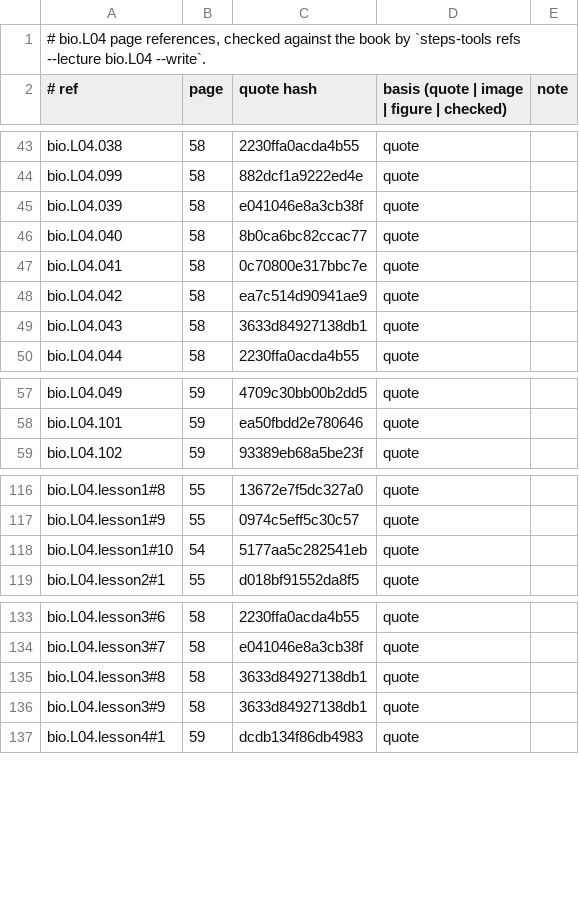
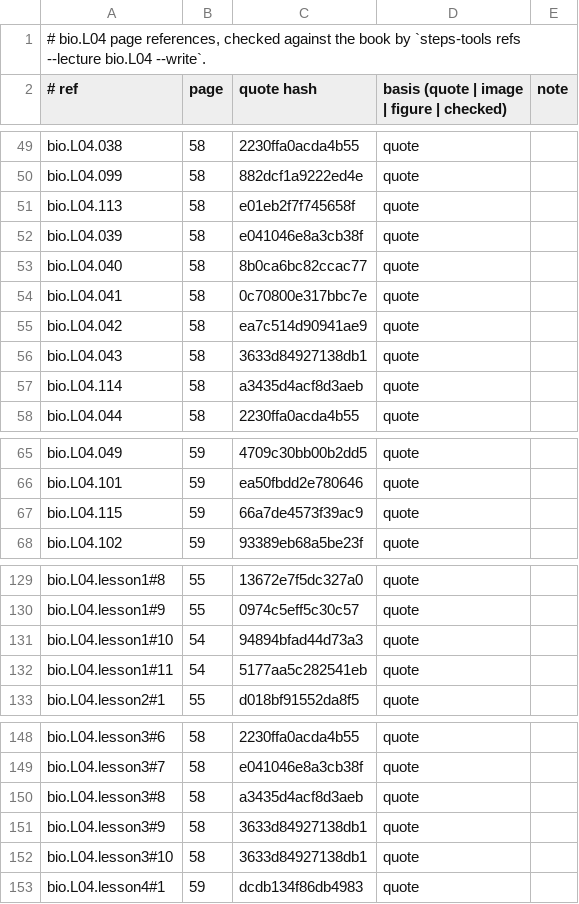
Before and after one commit to MohamedRef/Steps-app, a TSV file: content/book-refs/bio/L04.tsv, drawn as a sheet; only a part is shown, gaps mark what is left out; the diff covers the shown part only.

```diff
--- a/content/book-refs/bio/L04.tsv
+++ b/content/book-refs/bio/L04.tsv
@@ -44,2 +50,3 @@ bio.L04.038	58	2230ffa0acda4b55	quote
 bio.L04.099	58	882dcf1a9222ed4e	quote	
+bio.L04.113	58	e01eb2f7f745658f	quote	
 bio.L04.039	58	e041046e8a3cb38f	quote	
@@ -49,2 +56,3 @@ bio.L04.042	58	ea7c514d90941ae9	quote
 bio.L04.043	58	3633d84927138db1	quote	
+bio.L04.114	58	a3435d4acf8d3aeb	quote	
 bio.L04.044	58	2230ffa0acda4b55	quote	
@@ -58,2 +66,3 @@ bio.L04.049	59	4709c30bb00b2dd5	quote
 bio.L04.101	59	ea50fbdd2e780646	quote	
+bio.L04.115	59	66a7de4573f39ac9	quote	
 bio.L04.102	59	93389eb68a5be23f	quote	
@@ -117,3 +130,4 @@ bio.L04.lesson1#8	55	13672e7f5dc327a0	quote
 bio.L04.lesson1#9	55	0974c5eff5c30c57	quote	
-bio.L04.lesson1#10	54	5177aa5c282541eb	quote	
+bio.L04.lesson1#10	54	94894bfad44d73a3	quote	
+bio.L04.lesson1#11	54	5177aa5c282541eb	quote	
 bio.L04.lesson2#1	55	d018bf91552da8f5	quote	
@@ -134,4 +149,5 @@ bio.L04.lesson3#6	58	2230ffa0acda4b55	quote
 bio.L04.lesson3#7	58	e041046e8a3cb38f	quote	
-bio.L04.lesson3#8	58	3633d84927138db1	quote	
+bio.L04.lesson3#8	58	a3435d4acf8d3aeb	quote	
 bio.L04.lesson3#9	58	3633d84927138db1	quote	
+bio.L04.lesson3#10	58	3633d84927138db1	quote	
 bio.L04.lesson4#1	59	dcdb134f86db4983	quote	
```
Also changed, not shown: 13 added rows and 16 edited cells elsewhere in this file, 3 other files.
